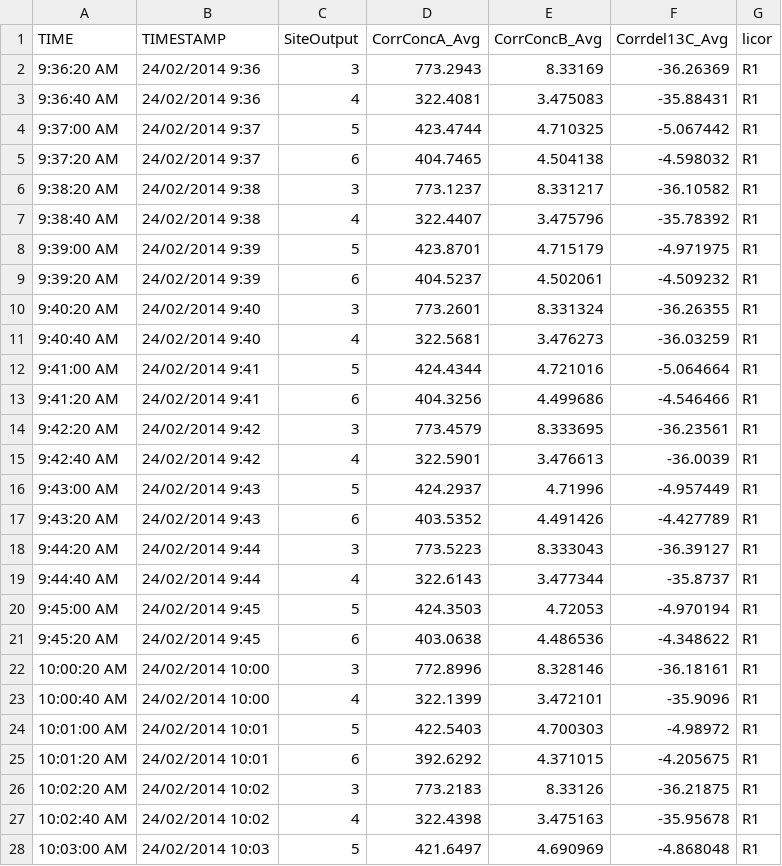
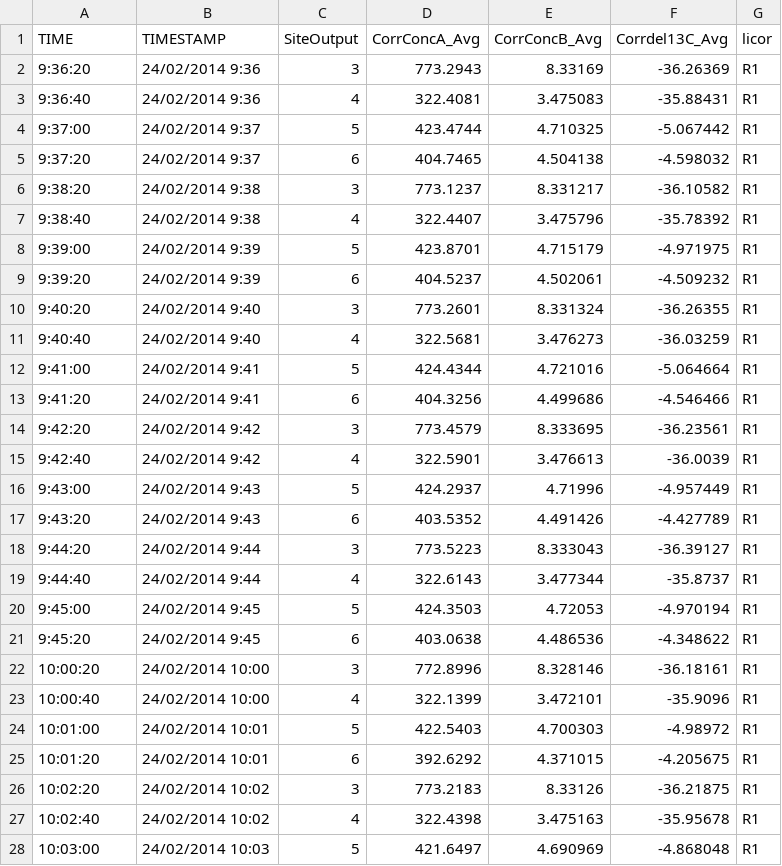
Before and after one commit to CourtneyCampany/WTC3_tree, a CSV file: tdl_files/february/tdl_feb_ch1.csv, drawn as a sheet; only a part is shown; the diff covers the shown part only.

```diff
--- a/tdl_files/february/tdl_feb_ch1.csv
+++ b/tdl_files/february/tdl_feb_ch1.csv
@@ -1,28 +1,28 @@
 TIME,TIMESTAMP,SiteOutput,CorrConcA_Avg,CorrConcB_Avg,Corrdel13C_Avg,licor
-9:36:20 AM,24/02/2014 9:36,3,773.2943,8.33169,-36.26369,R1
-9:36:40 AM,24/02/2014 9:36,4,322.4081,3.475083,-35.88431,R1
-9:37:00 AM,24/02/2014 9:37,5,423.4744,4.710325,-5.067442,R1
-9:37:20 AM,24/02/2014 9:37,6,404.7465,4.504138,-4.598032,R1
-9:38:20 AM,24/02/2014 9:38,3,773.1237,8.331217,-36.10582,R1
-9:38:40 AM,24/02/2014 9:38,4,322.4407,3.475796,-35.78392,R1
-9:39:00 AM,24/02/2014 9:39,5,423.8701,4.715179,-4.971975,R1
-9:39:20 AM,24/02/2014 9:39,6,404.5237,4.502061,-4.509232,R1
-9:40:20 AM,24/02/2014 9:40,3,773.2601,8.331324,-36.26355,R1
-9:40:40 AM,24/02/2014 9:40,4,322.5681,3.476273,-36.03259,R1
-9:41:00 AM,24/02/2014 9:41,5,424.4344,4.721016,-5.064664,R1
-9:41:20 AM,24/02/2014 9:41,6,404.3256,4.499686,-4.546466,R1
-9:42:20 AM,24/02/2014 9:42,3,773.4579,8.333695,-36.23561,R1
-9:42:40 AM,24/02/2014 9:42,4,322.5901,3.476613,-36.0039,R1
-9:43:00 AM,24/02/2014 9:43,5,424.2937,4.71996,-4.957449,R1
-9:43:20 AM,24/02/2014 9:43,6,403.5352,4.491426,-4.427789,R1
-9:44:20 AM,24/02/2014 9:44,3,773.5223,8.333043,-36.39127,R1
-9:44:40 AM,24/02/2014 9:44,4,322.6143,3.477344,-35.8737,R1
-9:45:00 AM,24/02/2014 9:45,5,424.3503,4.72053,-4.970194,R1
-9:45:20 AM,24/02/2014 9:45,6,403.0638,4.486536,-4.348622,R1
-10:00:20 AM,24/02/2014 10:00,3,772.8996,8.328146,-36.18161,R1
-10:00:40 AM,24/02/2014 10:00,4,322.1399,3.472101,-35.9096,R1
-10:01:00 AM,24/02/2014 10:01,5,422.5403,4.700303,-4.98972,R1
-10:01:20 AM,24/02/2014 10:01,6,392.6292,4.371015,-4.205675,R1
-10:02:20 AM,24/02/2014 10:02,3,773.2183,8.33126,-36.21875,R1
-10:02:40 AM,24/02/2014 10:02,4,322.4398,3.475163,-35.95678,R1
-10:03:00 AM,24/02/2014 10:03,5,421.6497,4.690969,-4.868048,R1
+9:36:20,24/02/2014 9:36,3,773.2943,8.33169,-36.26369,R1
+9:36:40,24/02/2014 9:36,4,322.4081,3.475083,-35.88431,R1
+9:37:00,24/02/2014 9:37,5,423.4744,4.710325,-5.067442,R1
+9:37:20,24/02/2014 9:37,6,404.7465,4.504138,-4.598032,R1
+9:38:20,24/02/2014 9:38,3,773.1237,8.331217,-36.10582,R1
+9:38:40,24/02/2014 9:38,4,322.4407,3.475796,-35.78392,R1
+9:39:00,24/02/2014 9:39,5,423.8701,4.715179,-4.971975,R1
+9:39:20,24/02/2014 9:39,6,404.5237,4.502061,-4.509232,R1
+9:40:20,24/02/2014 9:40,3,773.2601,8.331324,-36.26355,R1
+9:40:40,24/02/2014 9:40,4,322.5681,3.476273,-36.03259,R1
+9:41:00,24/02/2014 9:41,5,424.4344,4.721016,-5.064664,R1
+9:41:20,24/02/2014 9:41,6,404.3256,4.499686,-4.546466,R1
+9:42:20,24/02/2014 9:42,3,773.4579,8.333695,-36.23561,R1
+9:42:40,24/02/2014 9:42,4,322.5901,3.476613,-36.0039,R1
+9:43:00,24/02/2014 9:43,5,424.2937,4.71996,-4.957449,R1
+9:43:20,24/02/2014 9:43,6,403.5352,4.491426,-4.427789,R1
+9:44:20,24/02/2014 9:44,3,773.5223,8.333043,-36.39127,R1
+9:44:40,24/02/2014 9:44,4,322.6143,3.477344,-35.8737,R1
+9:45:00,24/02/2014 9:45,5,424.3503,4.72053,-4.970194,R1
+9:45:20,24/02/2014 9:45,6,403.0638,4.486536,-4.348622,R1
+10:00:20,24/02/2014 10:00,3,772.8996,8.328146,-36.18161,R1
+10:00:40,24/02/2014 10:00,4,322.1399,3.472101,-35.9096,R1
+10:01:00,24/02/2014 10:01,5,422.5403,4.700303,-4.98972,R1
+10:01:20,24/02/2014 10:01,6,392.6292,4.371015,-4.205675,R1
+10:02:20,24/02/2014 10:02,3,773.2183,8.33126,-36.21875,R1
+10:02:40,24/02/2014 10:02,4,322.4398,3.475163,-35.95678,R1
+10:03:00,24/02/2014 10:03,5,421.6497,4.690969,-4.868048,R1
```
Also changed, not shown: 33 edited cells elsewhere in this file, calculated_data/tdl_aci.csv, tdl_files/february/tdl_feb_ch11.csv, 11 other files.
